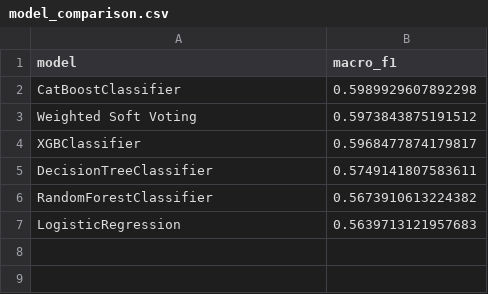
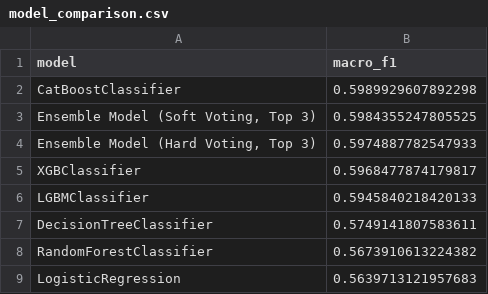
Before and after one commit to Sakhiur2022/Signal, a CSV file: results/tables/model_comparison.csv, drawn as a sheet.

Commit message:
feat(result): update model comparison metrics and add detailed performance table

```diff
--- a/results/tables/model_comparison.csv
+++ b/results/tables/model_comparison.csv
@@ -2,4 +2,6 @@ model,macro_f1
 CatBoostClassifier,0.5989929607892298
-Weighted Soft Voting,0.5973843875191512
+"Ensemble Model (Soft Voting, Top 3)",0.5984355247805525
+"Ensemble Model (Hard Voting, Top 3)",0.5974887782547933
 XGBClassifier,0.5968477874179817
+LGBMClassifier,0.5945840218420133
 DecisionTreeClassifier,0.5749141807583611
```
Also changed, not shown: 1 other file.
